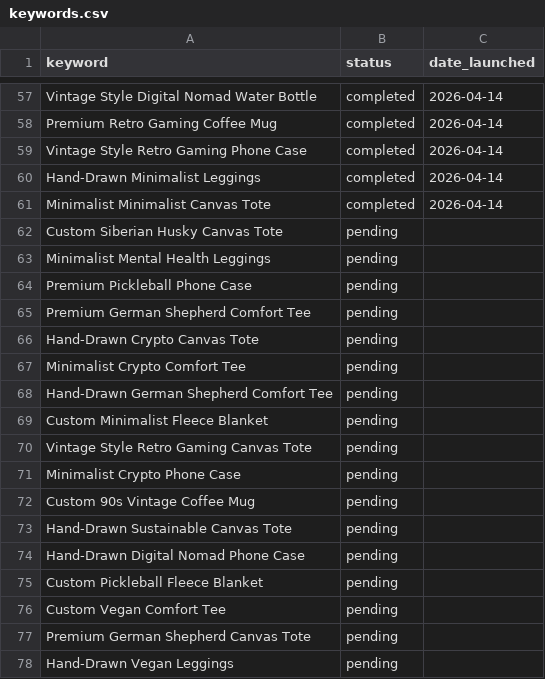
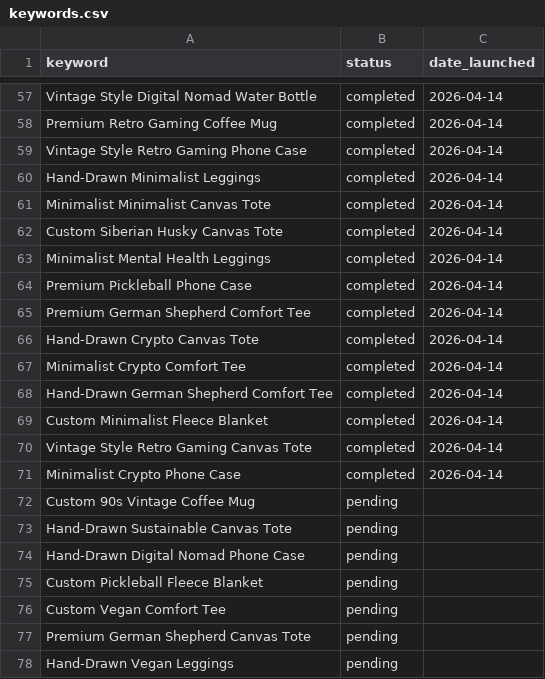
Before and after one commit to brightlane/printifyonline, a CSV file: keywords.csv, drawn as a sheet; only a part is shown, gaps mark what is left out.

```diff
--- a/keywords.csv
+++ b/keywords.csv
@@ -61,12 +61,12 @@ Hand-Drawn Minimalist Leggings,completed,2026-04-14
 Minimalist Minimalist Canvas Tote,completed,2026-04-14
-Custom Siberian Husky Canvas Tote,pending,
-Minimalist Mental Health Leggings,pending,
-Premium Pickleball Phone Case,pending,
-Premium German Shepherd Comfort Tee,pending,
-Hand-Drawn Crypto Canvas Tote,pending,
-Minimalist Crypto Comfort Tee,pending,
-Hand-Drawn German Shepherd Comfort Tee,pending,
-Custom Minimalist Fleece Blanket,pending,
-Vintage Style Retro Gaming Canvas Tote,pending,
-Minimalist Crypto Phone Case,pending,
+Custom Siberian Husky Canvas Tote,completed,2026-04-14
+Minimalist Mental Health Leggings,completed,2026-04-14
+Premium Pickleball Phone Case,completed,2026-04-14
+Premium German Shepherd Comfort Tee,completed,2026-04-14
+Hand-Drawn Crypto Canvas Tote,completed,2026-04-14
+Minimalist Crypto Comfort Tee,completed,2026-04-14
+Hand-Drawn German Shepherd Comfort Tee,completed,2026-04-14
+Custom Minimalist Fleece Blanket,completed,2026-04-14
+Vintage Style Retro Gaming Canvas Tote,completed,2026-04-14
+Minimalist Crypto Phone Case,completed,2026-04-14
 Custom 90s Vintage Coffee Mug,pending,
```
Also changed, not shown: 11 other files.
